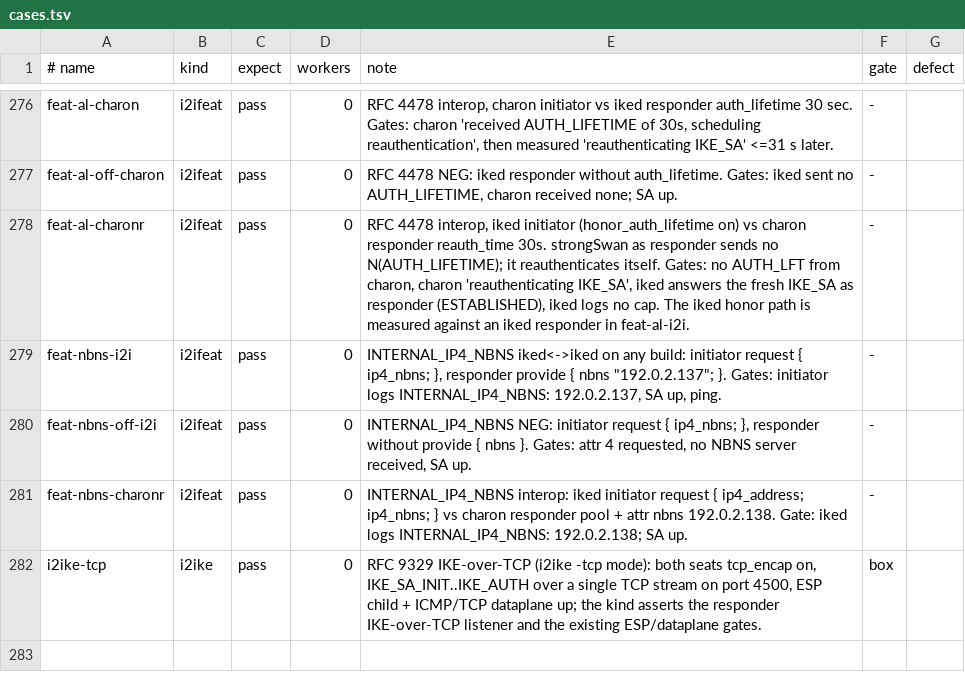
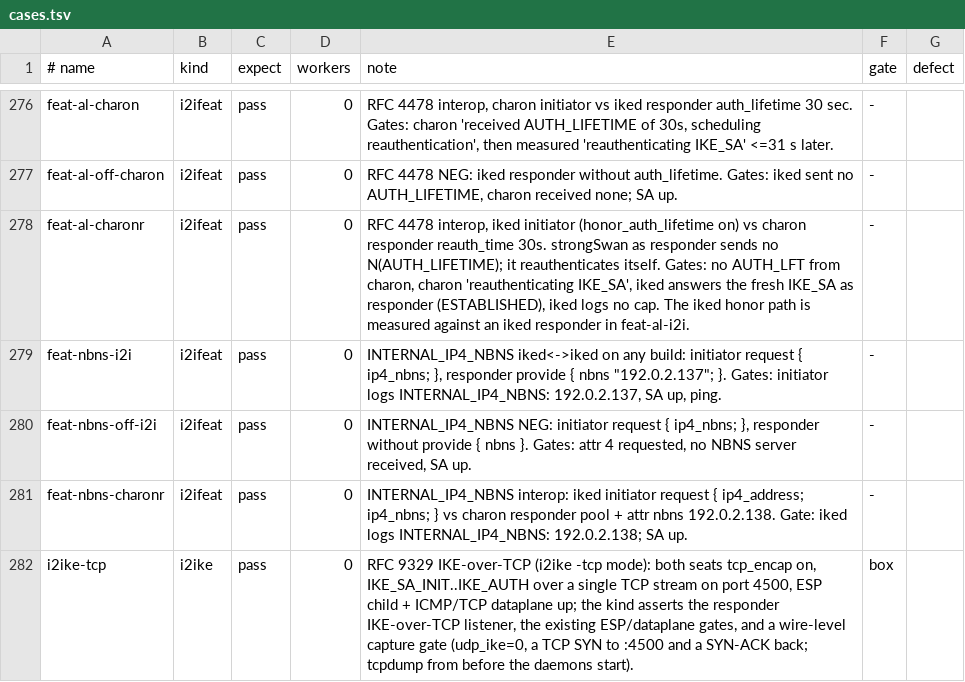
Before and after one commit to derekm/racoon2, a TSV file: samples/linux-matrix/cases.tsv, drawn as a sheet; only a part is shown, gaps mark what is left out.

Commit message:
linux-matrix: make the AUTH_LIFETIME gate message-ID agnostic; document the wire gate
The feat-al charon responder gate still hard-coded 'response 1'; in the ADDKE
lane IKE_INTERMEDIATE takes message ID 1 so it was vacuous there.  Use
'response [0-9]+'.  Also note the i2ike-tcp wire-level capture gate in the
cases.tsv row description (it described only the log listener/ESP gates).

```diff
--- a/samples/linux-matrix/cases.tsv
+++ b/samples/linux-matrix/cases.tsv
@@ -281,2 +281,2 @@ feat-nbns-off-i2i	i2ifeat	pass	0	INTERNAL_IP4_NBNS NEG: initiator request { ip4_
 feat-nbns-charonr	i2ifeat	pass	0	INTERNAL_IP4_NBNS interop: iked initiator request { ip4_address; ip4_nbns; } vs charon responder pool + attr nbns 192.0.2.138.  Gate: iked logs INTERNAL_IP4_NBNS: 192.0.2.138; SA up.	-
-i2ike-tcp	i2ike	pass	0	RFC 9329 IKE-over-TCP (i2ike -tcp mode): both seats tcp_encap on, IKE_SA_INIT..IKE_AUTH over a single TCP stream on port 4500, ESP child + ICMP/TCP dataplane up; the kind asserts the responder IKE-over-TCP listener and the existing ESP/dataplane gates.	box
+i2ike-tcp	i2ike	pass	0	RFC 9329 IKE-over-TCP (i2ike -tcp mode): both seats tcp_encap on, IKE_SA_INIT..IKE_AUTH over a single TCP stream on port 4500, ESP child + ICMP/TCP dataplane up; the kind asserts the responder IKE-over-TCP listener, the existing ESP/dataplane gates, and a wire-level capture gate (udp_ike=0, a TCP SYN to :4500 and a SYN-ACK back; tcpdump from before the daemons start).	box
```
Also changed, not shown: 1 other file.
